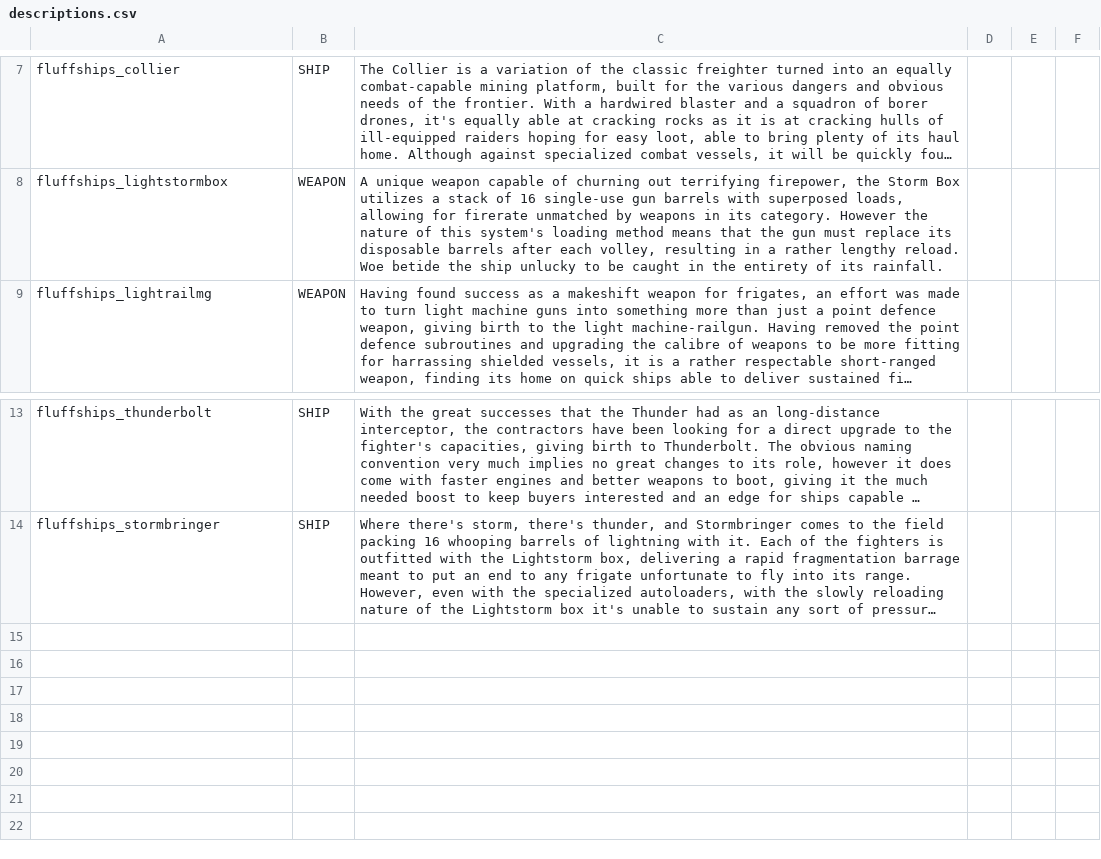
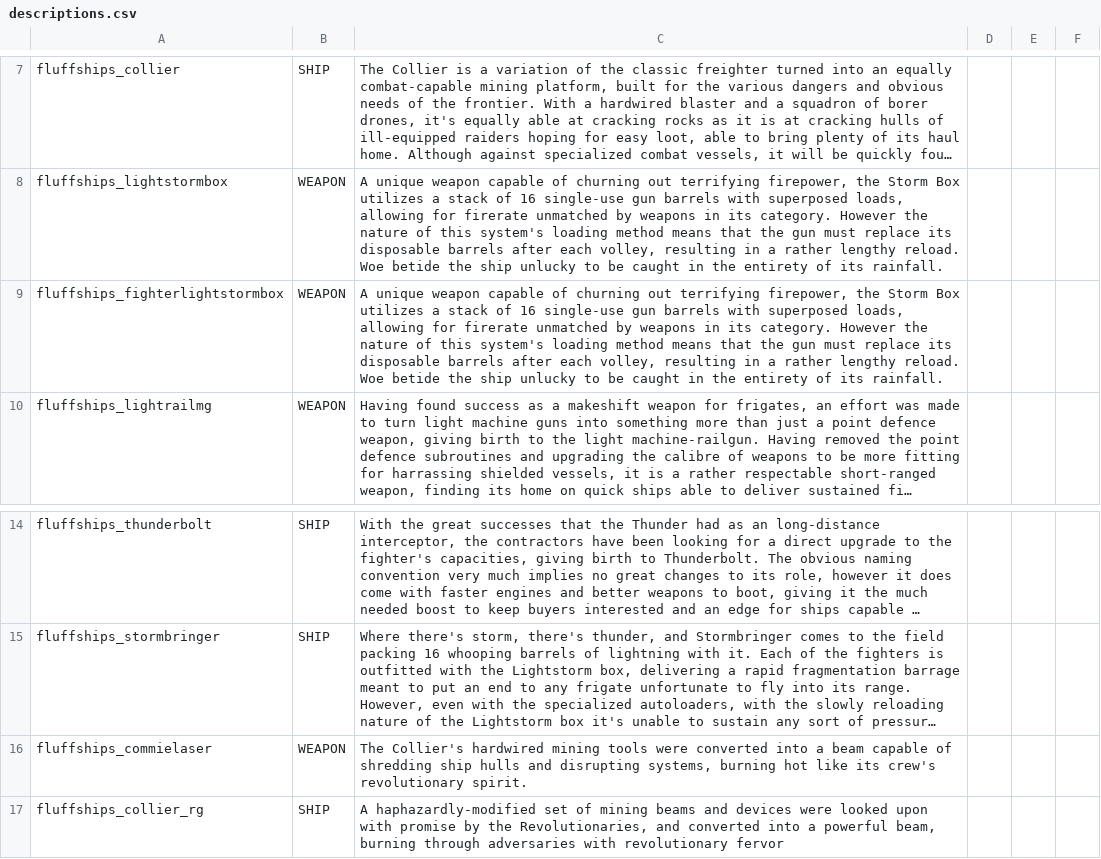
Before and after one commit to MrFluffster/fluffShipPack, a CSV file: data/strings/descriptions.csv, drawn as a sheet; only a part is shown, gaps mark what is left out; long unchanged cells end in …; the diff names each change by its address in the sheet, - before the commit and + after, or states it on an @@ line.

```diff
--- a/data/strings/descriptions.csv
+++ b/data/strings/descriptions.csv
+row 9: fluffships_fighterlightstormbox | WEAPON | A unique weapon capable of churning out terrifying firepower, the Storm Box utilizes a stack of 16 single-use gun barrels with superposed loads, allowing for firerate unmatched by weapons in its category. However the nature of this system's loading method means that the gun must replace its disposable barrels after each volley, resulting in a rather lengthy reload. Woe betide the ship unlucky to be caught in the entirety of its rainfall.
+row 16: fluffships_commielaser | WEAPON | The Collier's hardwired mining tools were converted into a beam capable of shredding ship hulls and disrupting systems, burning hot like its crew's revolutionary spirit.
+row 17: fluffships_collier_rg | SHIP | A haphazardly-modified set of mining beams and devices were looked upon with promise by the Revolutionaries, and converted into a powerful beam, burning through adversaries with revolutionary fervor
```
Also changed, not shown: data/hulls/ship_data.csv, data/weapons/weapon_data.csv, 14 other files.
